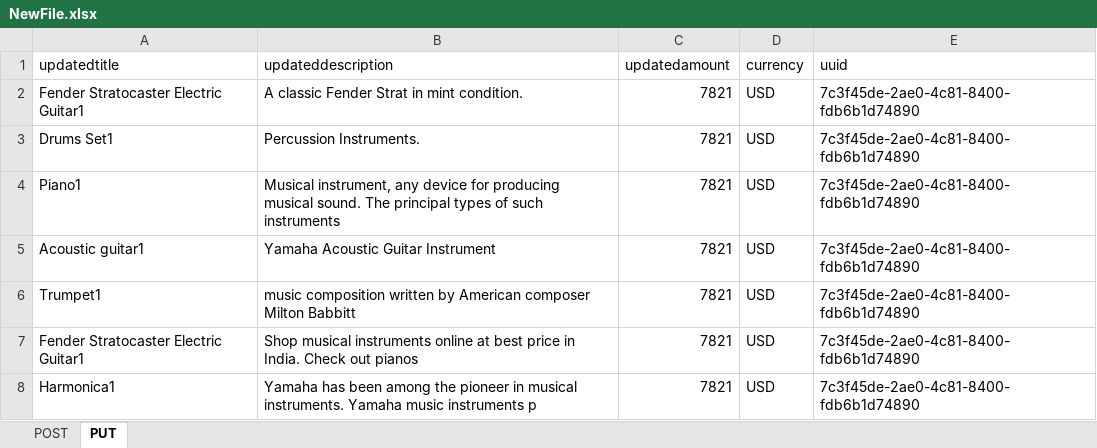
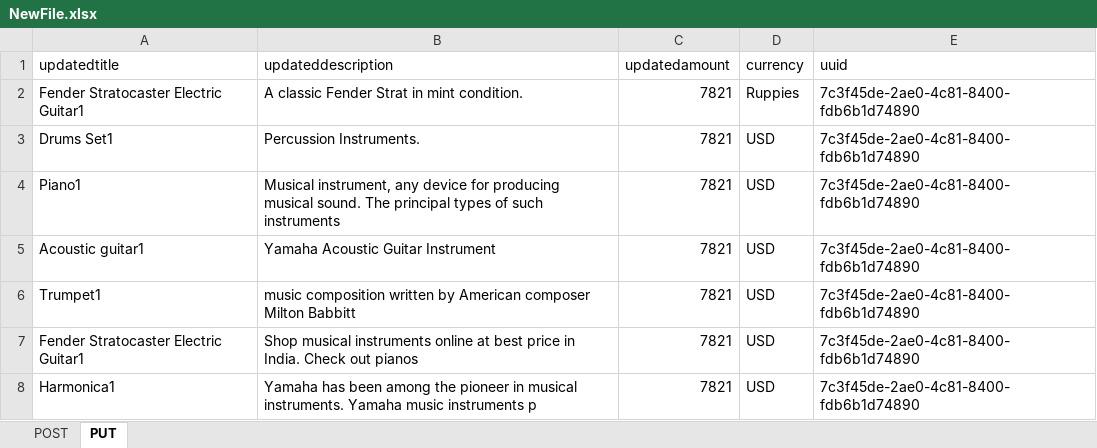
Before and after one commit to 1992Arun/APIE2EReverb, an Excel workbook: target/test-classes/NewFile.xlsx, sheet PUT, drawn as a sheet; values as stored, in another font and other column widths than the file's, no borders; the diff names each change by its address in the sheet, - before the commit and + after, or states it on an @@ line.

```diff
--- a/target/test-classes/NewFile.xlsx (sheet PUT)
+++ b/target/test-classes/NewFile.xlsx (sheet PUT)
-D2 (currency): USD
+D2 (currency): Ruppies
```
Also changed, not shown: 17 other files.
